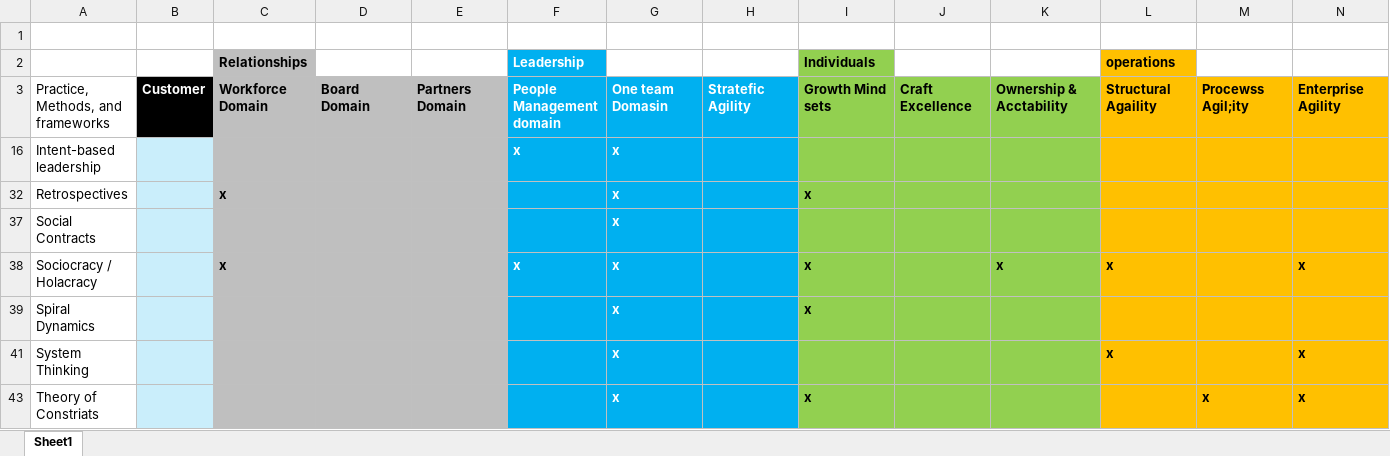
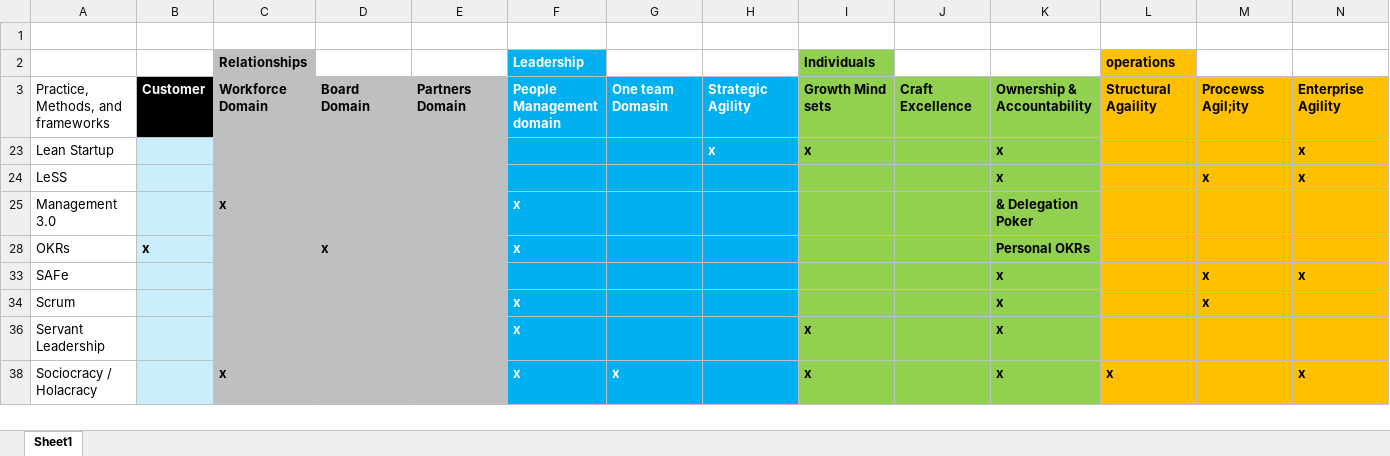
Before and after one commit to rich98/Business_agility, an Excel workbook: Business_Domain_Matrix.xlsx, sheet Sheet1, drawn as a sheet; values as stored, in another font and other column widths than the file's, no borders; removed rows and columns are numbered as before the commit, all else as after; the diff names each change by its address in the sheet, - before the commit and + after, or states it on an @@ line.

Commit message:
Add files via upload

```diff
--- a/Business_Domain_Matrix.xlsx (sheet Sheet1)
+++ b/Business_Domain_Matrix.xlsx (sheet Sheet1)
-H3: Stratefic Agility
+H3: Strategic Agility
-K3: Ownership & Acctability
+K3: Ownership & Accountability
@@ row 16 hidden: Intent-based leadership |  |  |  |  | x | x @@
@@ row 32 hidden: Retrospectives |  | x |  |  |  | x |  | x @@
@@ row 37 hidden: Social Contracts |  |  |  |  |  | x @@
@@ row 23 unhidden: Lean Startup |  |  |  |  |  |  | x | x |  | x |  |  | x @@
@@ row 24 unhidden: LeSS |  |  |  |  |  |  |  |  |  | x |  | x | x @@
@@ row 25 unhidden: Management 3.0 |  | x |  |  | x |  |  |  |  | & Delegation Poker @@
@@ row 28 unhidden: OKRs | x |  | x |  | x |  |  |  |  | Personal OKRs @@
@@ row 33 unhidden: SAFe |  |  |  |  |  |  |  |  |  | x |  | x | x @@
@@ row 34 unhidden: Scrum |  |  |  |  | x |  |  |  |  | x |  | x @@
@@ row 36 unhidden: Servant Leadership |  |  |  |  | x |  |  | x |  | x @@
@@ row 39 hidden: Spiral Dynamics |  |  |  |  |  | x |  | x @@
@@ row 41 hidden: System Thinking |  |  |  |  |  | x |  |  |  |  | x |  | x @@
-row 43: Theory of Constriats |  |  |  |  |  | x |  | x |  |  |  | x | x
```
Also changed, not shown: hidden cells.
